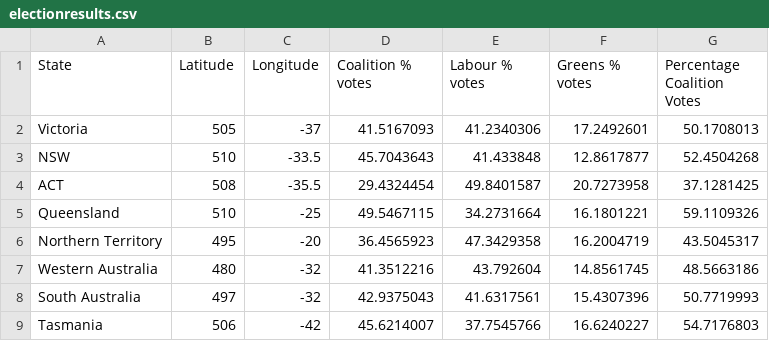
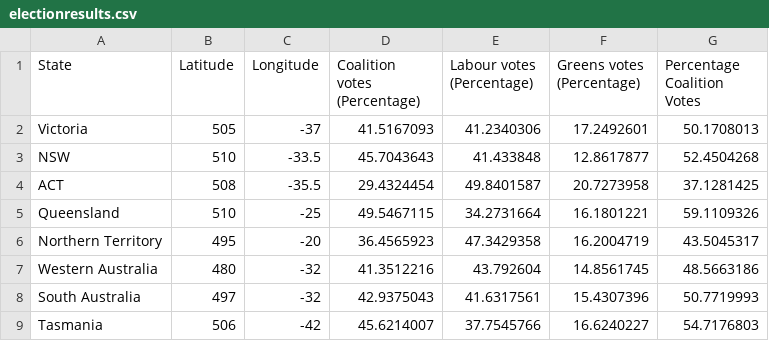
Before and after one commit to monashOsman/SampleRep, a CSV file: data/electionresults.csv, drawn as a sheet.

Commit message:
Update electionresults.csv

```diff
--- a/data/electionresults.csv
+++ b/data/electionresults.csv
@@ -1,2 +1,2 @@
-State,Latitude,Longitude,Coalition % votes,Labour % votes,Greens % votes,Percentage Coalition Votes
+State,Latitude,Longitude,Coalition votes (Percentage),Labour votes (Percentage),Greens votes (Percentage),Percentage Coalition Votes
 Victoria,505,-37,41.5167093,41.2340306,17.2492601,50.1708013
```
